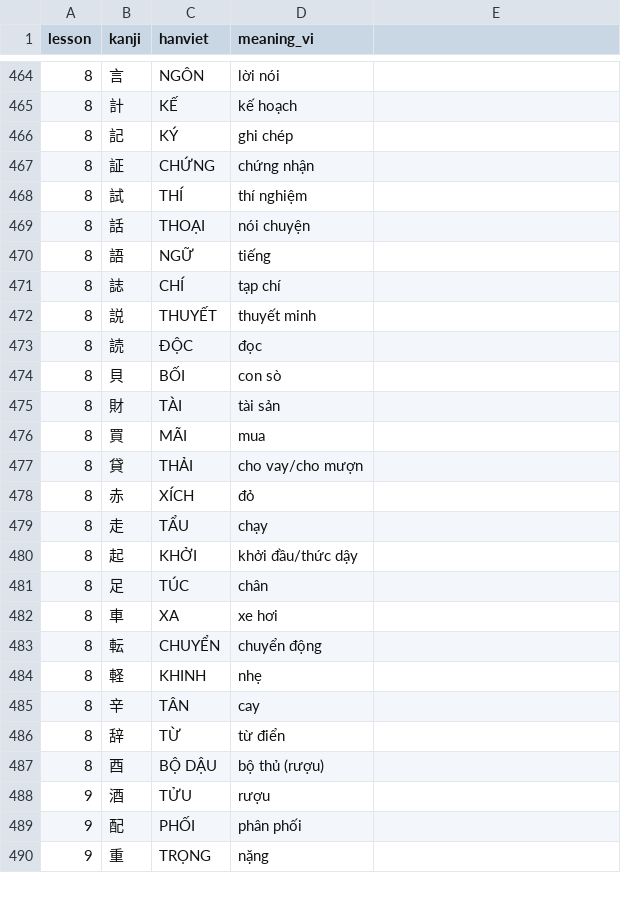
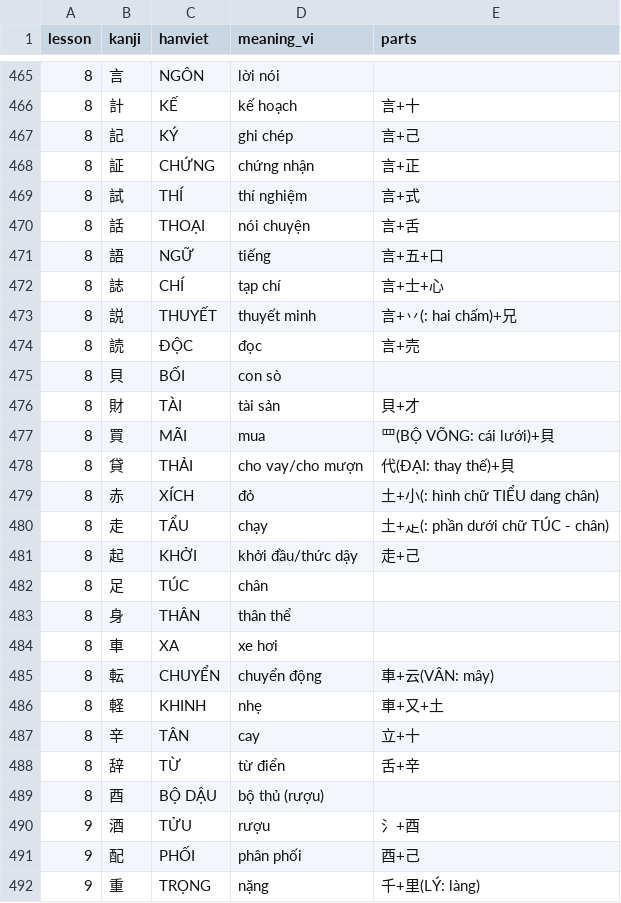
Before and after one commit to Duong932000/japanese-tango-cli, a CSV file: data/n5/kanji.csv, drawn as a sheet; only a part is shown, gaps mark what is left out; the diff covers the shown part only.

```diff
--- a/data/n5/kanji.csv
+++ b/data/n5/kanji.csv
@@ -1 +1 @@
-lesson,kanji,hanviet,meaning_vi
+lesson,kanji,hanviet,meaning_vi,parts
@@ -464,27 +465,28 @@ lesson,kanji,hanviet,meaning_vi
 8,言,NGÔN,lời nói
-8,計,KẾ,kế hoạch
-8,記,KÝ,ghi chép
-8,証,CHỨNG,chứng nhận
-8,試,THÍ,thí nghiệm
-8,話,THOẠI,nói chuyện
-8,語,NGỮ,tiếng
-8,誌,CHÍ,tạp chí
-8,説,THUYẾT,thuyết minh
-8,読,ĐỘC,đọc
+8,計,KẾ,kế hoạch,言+十
+8,記,KÝ,ghi chép,言+己
+8,証,CHỨNG,chứng nhận,言+正
+8,試,THÍ,thí nghiệm,言+式
+8,話,THOẠI,nói chuyện,言+舌
+8,語,NGỮ,tiếng,言+五+口
+8,誌,CHÍ,tạp chí,言+士+心
+8,説,THUYẾT,thuyết minh,言+丷(: hai chấm)+兄
+8,読,ĐỘC,đọc,言+売
 8,貝,BỐI,con sò
-8,財,TÀI,tài sản
-8,買,MÃI,mua
-8,貸,THẢI,cho vay/cho mượn
-8,赤,XÍCH,đỏ
-8,走,TẨU,chạy
-8,起,KHỞI,khởi đầu/thức dậy
+8,財,TÀI,tài sản,貝+才
+8,買,MÃI,mua,罒(BỘ VÕNG: cái lưới)+貝
+8,貸,THẢI,cho vay/cho mượn,代(ĐẠI: thay thế)+貝
+8,赤,XÍCH,đỏ,土+小(: hình chữ TIỂU dang chân)
+8,走,TẨU,chạy,土+龰(: phần dưới chữ TÚC - chân)
+8,起,KHỞI,khởi đầu/thức dậy,走+己
 8,足,TÚC,chân
+8,身,THÂN,thân thể
 8,車,XA,xe hơi
-8,転,CHUYỂN,chuyển động
-8,軽,KHINH,nhẹ
-8,辛,TÂN,cay
-8,辞,TỪ,từ điển
+8,転,CHUYỂN,chuyển động,車+云(VÂN: mây)
+8,軽,KHINH,nhẹ,車+又+土
+8,辛,TÂN,cay,立+十
+8,辞,TỪ,từ điển,舌+辛
 8,酉,BỘ DẬU,bộ thủ (rượu)
-9,酒,TỬU,rượu
-9,配,PHỐI,phân phối
-9,重,TRỌNG,nặng
+9,酒,TỬU,rượu,氵+酉
+9,配,PHỐI,phân phối,酉+己
+9,重,TRỌNG,nặng,千+里(LÝ: làng)
```
Also changed, not shown: 3 added rows and 45 edited cells elsewhere in this file, 21 other files.
